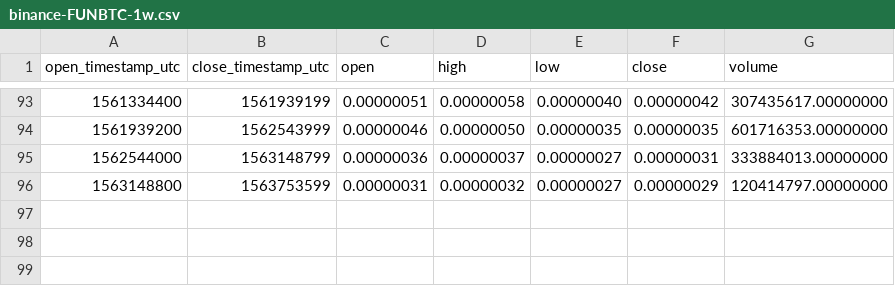
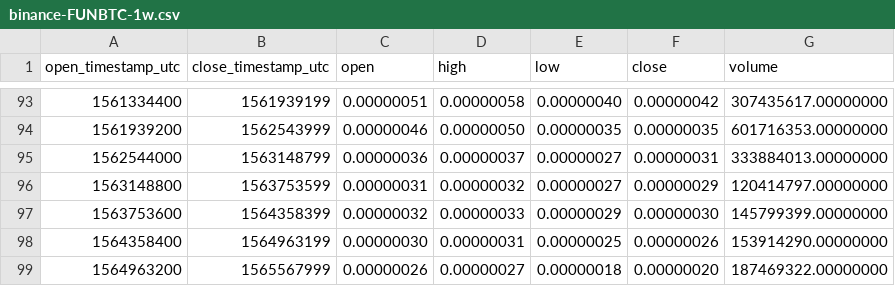
Before and after one commit to cryptobigbro/binance-FUNBTC, a CSV file: binance-FUNBTC-1w.csv, drawn as a sheet; only a part is shown, gaps mark what is left out.

```diff
--- a/binance-FUNBTC-1w.csv
+++ b/binance-FUNBTC-1w.csv
@@ -96 +96,4 @@ open_timestamp_utc,close_timestamp_utc,open,high,low,close,volume
 1563148800,1563753599,0.00000031,0.00000032,0.00000027,0.00000029,120414797.00000000
+1563753600,1564358399,0.00000032,0.00000033,0.00000029,0.00000030,145799399.00000000
+1564358400,1564963199,0.00000030,0.00000031,0.00000025,0.00000026,153914290.00000000
+1564963200,1565567999,0.00000026,0.00000027,0.00000018,0.00000020,187469322.00000000
```
Also changed, not shown: binance-FUNBTC-1M.csv, binance-FUNBTC-1d.csv, 1 other file.
